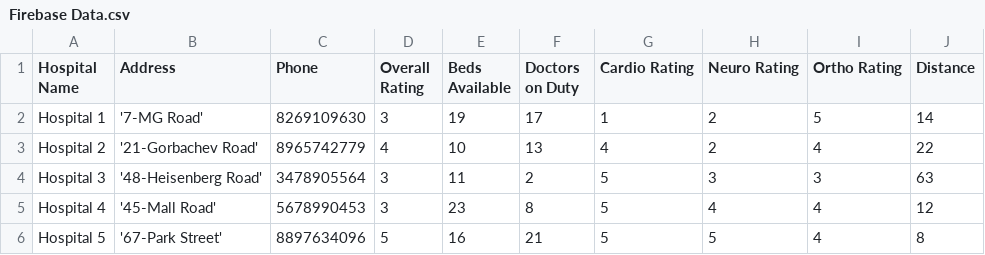
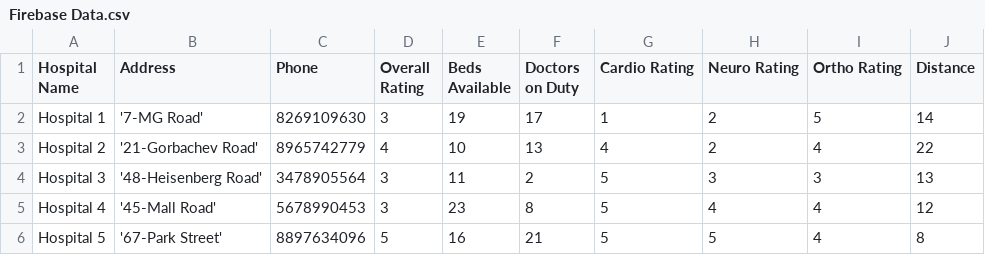
Before and after one commit to adideva98/Hospital-Recommendation-System-, a CSV file: Firebase Data.csv, drawn as a sheet.

Commit message:
Update Firebase Data.csv

```diff
--- a/Firebase Data.csv
+++ b/Firebase Data.csv
@@ -3,3 +3,3 @@ Hospital 1,'7-MG Road',8269109630,3,19,17,1,2,5,14
 Hospital 2,'21-Gorbachev Road',8965742779,4,10,13,4,2,4,22
-Hospital 3,'48-Heisenberg Road',3478905564,3,11,2,5,3,3,63
+Hospital 3,'48-Heisenberg Road',3478905564,3,11,2,5,3,3,13
 Hospital 4,'45-Mall Road',5678990453,3,23,8,5,4,4,12
```
